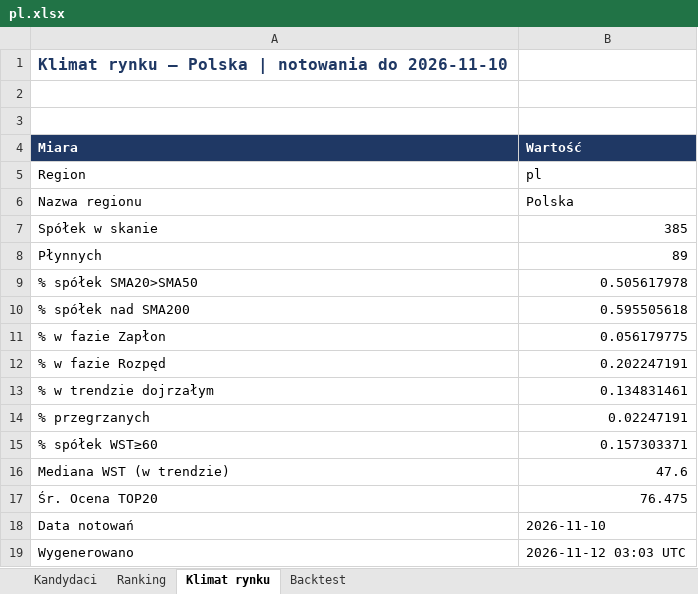
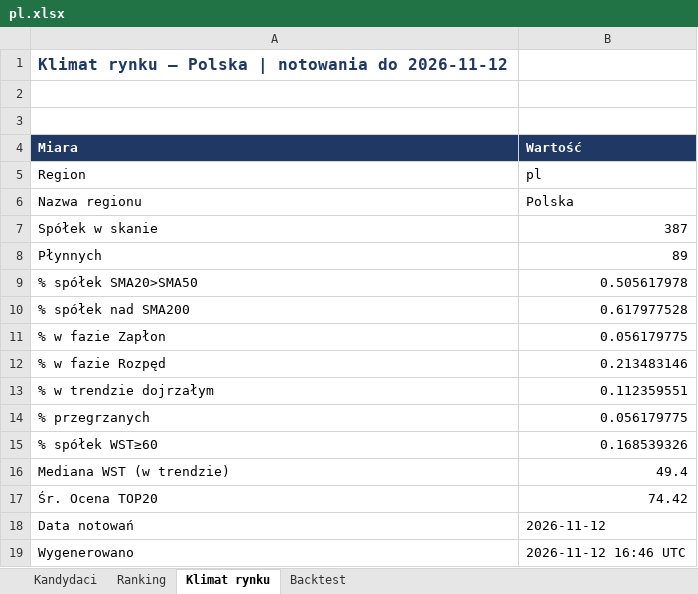
Before and after one commit to akceleratorbiz/skaner-trendu, an Excel workbook: results/regiony/pl.xlsx, sheet Klimat rynku, drawn as a sheet; values as stored, in another font and other column widths than the file's, no borders; the diff names each change by its address in the sheet, - before the commit and + after, or states it on an @@ line.

```diff
--- a/results/regiony/pl.xlsx (sheet Klimat rynku)
+++ b/results/regiony/pl.xlsx (sheet Klimat rynku)
-A1 (Miara): …notowania do 2026-11-10
+A1 (Miara): …notowania do 2026-11-12
-B7 (Wartość): 385
+B7 (Wartość): 387
-B10 (Wartość): 0.595505618
+B10 (Wartość): 0.617977528
-B12 (Wartość): 0.202247191
+B12 (Wartość): 0.213483146
-B13 (Wartość): 0.134831461
+B13 (Wartość): 0.112359551
-B14 (Wartość): 0.02247191
+B14 (Wartość): 0.056179775
-B15 (Wartość): 0.157303371
+B15 (Wartość): 0.168539326
-B16 (Wartość): 47.6
+B16 (Wartość): 49.4
-B17 (Wartość): 76.475
+B17 (Wartość): 74.42
-B18 (Wartość): 2026-11-10
+B18 (Wartość): 2026-11-12
-B19 (Wartość): 2026-11-12 03:03 UTC
+B19 (Wartość): 2026-11-12 16:46 UTC
```
Also changed, not shown: sheet Ranking, sheet Kandydaci, sheet Backtest, results/regiony/ca.xlsx, results/regiony/eu.xlsx, 9 other files.
